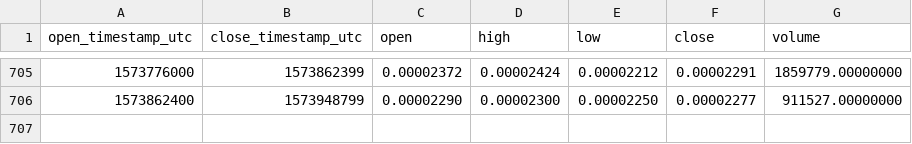
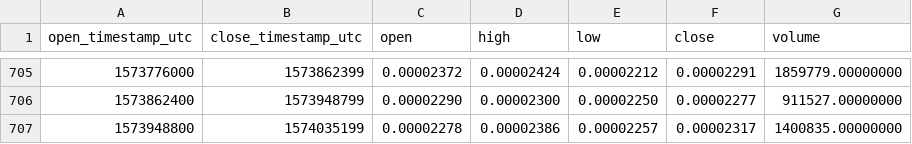
Before and after one commit to cryptobigbro/binance-WABIBTC, a CSV file: binance-WABIBTC-1d.csv, drawn as a sheet; only a part is shown, gaps mark what is left out; the diff names each change by its address in the sheet, - before the commit and + after, or states it on an @@ line.

Commit message:
Update OHLCV data.

```diff
--- a/binance-WABIBTC-1d.csv
+++ b/binance-WABIBTC-1d.csv
+row 707: 1573948800 | 1574035199 | 0.00002278 | 0.00002386 | 0.00002257 | 0.00002317 | 1400835.00000000
```
Also changed, not shown: 1 other file.
